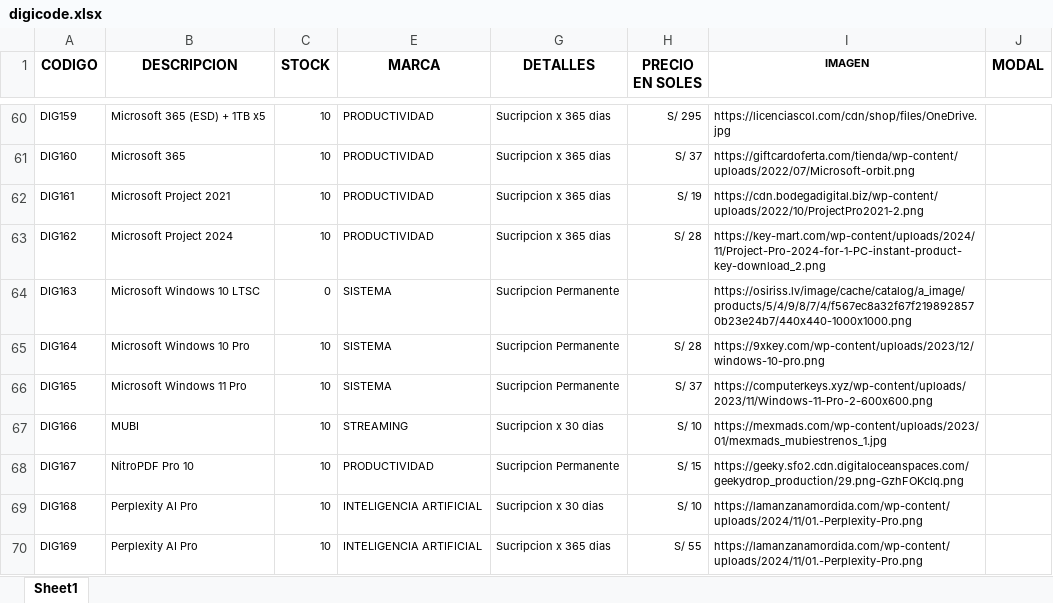
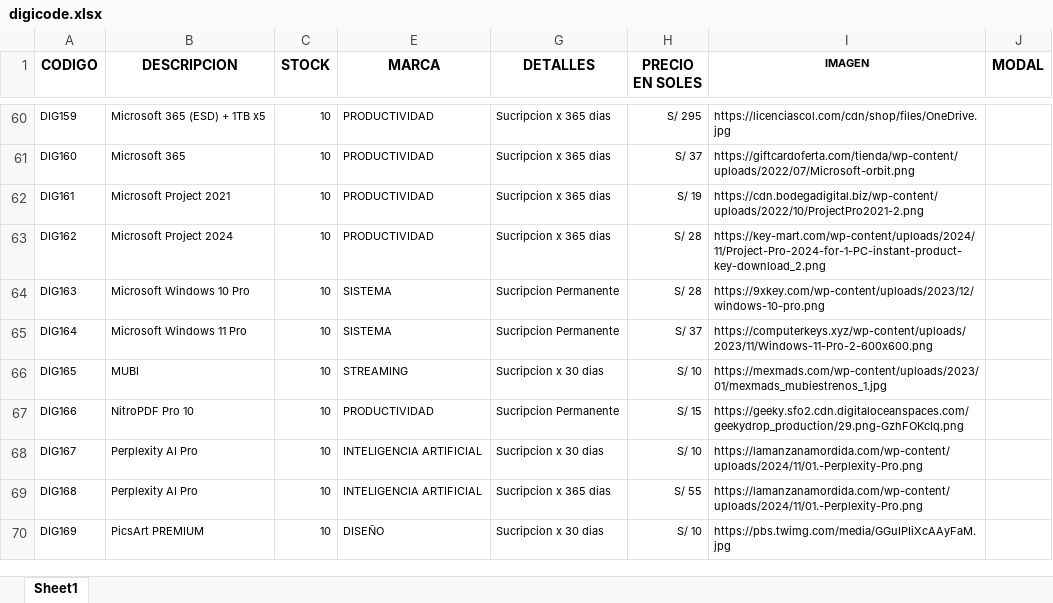
Before and after one commit to scperu/store, an Excel workbook: digicode.xlsx, sheet Sheet1, drawn as a sheet; only a part is shown, gaps mark what is left out; values as stored, in another font and other column widths than the file's, no borders; conditional formats and table styles not drawn; the diff covers the shown part only; the diff names each change by its address in the sheet, - before the commit and + after, or states it on an @@ line.

Commit message:
Add files via upload

```diff
--- a/digicode.xlsx (sheet Sheet1)
+++ b/digicode.xlsx (sheet Sheet1)
-B64 (DESCRIPCION): Microsoft Windows 10 LTSC
+B64 (DESCRIPCION): Microsoft Windows 10 Pro
-C64 (STOCK): 0
+C64 (STOCK): 10
-H64 (PRECIO EN SOLES): (empty)
+H64 (PRECIO EN SOLES): S/ 28
-I64 (IMAGEN): https://osiriss.lv/image/cache/catalog/a_image/products/5/4/9/8/7/4/f567ec8a32f67f2198928570b23e24b7/440x440-1000x1000.png
+I64 (IMAGEN): https://9xkey.com/wp-content/uploads/2023/12/windows-10-pro.png
-B65 (DESCRIPCION): Microsoft Windows 10 Pro
+B65 (DESCRIPCION): Microsoft Windows 11 Pro
-H65 (PRECIO EN SOLES): S/ 28
+H65 (PRECIO EN SOLES): S/ 37
-I65 (IMAGEN): https://9xkey.com/wp-content/uploads/2023/12/windows-10-pro.png
+I65 (IMAGEN): https://computerkeys.xyz/wp-content/uploads/2023/11/Windows-11-Pro-2-600x600.png
-B66 (DESCRIPCION): Microsoft Windows 11 Pro
+B66 (DESCRIPCION): MUBI
-E66 (MARCA): SISTEMA
+E66 (MARCA): STREAMING
-G66 (DETALLES): Sucripcion Permanente
+G66 (DETALLES): Sucripcion x 30 dias
-H66 (PRECIO EN SOLES): S/ 37
+H66 (PRECIO EN SOLES): S/ 10
-I66 (IMAGEN): https://computerkeys.xyz/wp-content/uploads/2023/11/Windows-11-Pro-2-600x600.png
+I66 (IMAGEN): https://mexmads.com/wp-content/uploads/2023/01/mexmads_mubiestrenos_1.jpg
-B67 (DESCRIPCION): MUBI
+B67 (DESCRIPCION): NitroPDF Pro 10
-E67 (MARCA): STREAMING
+E67 (MARCA): PRODUCTIVIDAD
-G67 (DETALLES): Sucripcion x 30 dias
+G67 (DETALLES): Sucripcion Permanente
-H67 (PRECIO EN SOLES): S/ 10
+H67 (PRECIO EN SOLES): S/ 15
-I67 (IMAGEN): https://mexmads.com/wp-content/uploads/2023/01/mexmads_mubiestrenos_1.jpg
+I67 (IMAGEN): https://geeky.sfo2.cdn.digitaloceanspaces.com/geekydrop_production/29.png-GzhFOKcIq.png
-B68 (DESCRIPCION): NitroPDF Pro 10
+B68 (DESCRIPCION): Perplexity AI Pro
-E68 (MARCA): PRODUCTIVIDAD
+E68 (MARCA): INTELIGENCIA ARTIFICIAL
-G68 (DETALLES): Sucripcion Permanente
+G68 (DETALLES): Sucripcion x 30 dias
-H68 (PRECIO EN SOLES): S/ 15
+H68 (PRECIO EN SOLES): S/ 10
-I68 (IMAGEN): https://geeky.sfo2.cdn.digitaloceanspaces.com/geekydrop_production/29.png-GzhFOKcIq.png
+I68 (IMAGEN): https://lamanzanamordida.com/wp-content/uploads/2024/11/01.-Perplexity-Pro.png
-G69 (DETALLES): Sucripcion x 30 dias
+G69 (DETALLES): Sucripcion x 365 dias
-H69 (PRECIO EN SOLES): S/ 10
+H69 (PRECIO EN SOLES): S/ 55
-B70 (DESCRIPCION): Perplexity AI Pro
+B70 (DESCRIPCION): PicsArt PREMIUM
-E70 (MARCA): INTELIGENCIA ARTIFICIAL
+E70 (MARCA): DISEÑO
-G70 (DETALLES): Sucripcion x 365 dias
+G70 (DETALLES): Sucripcion x 30 dias
-H70 (PRECIO EN SOLES): S/ 55
+H70 (PRECIO EN SOLES): S/ 10
-I70 (IMAGEN): https://lamanzanamordida.com/wp-content/uploads/2024/11/01.-Perplexity-Pro.png
+I70 (IMAGEN): https://pbs.twimg.com/media/GGuIPIiXcAAyFaM.jpg
```
Also changed, not shown: 1 added row, 2 removed rows and 41 edited cells elsewhere in this sheet, hidden cells.
